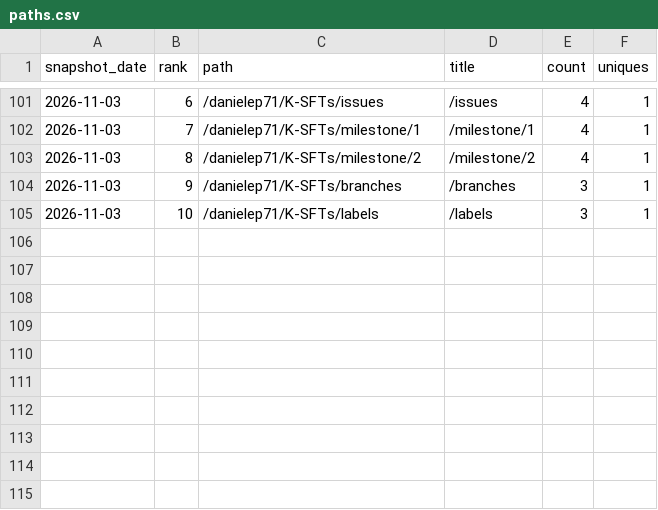
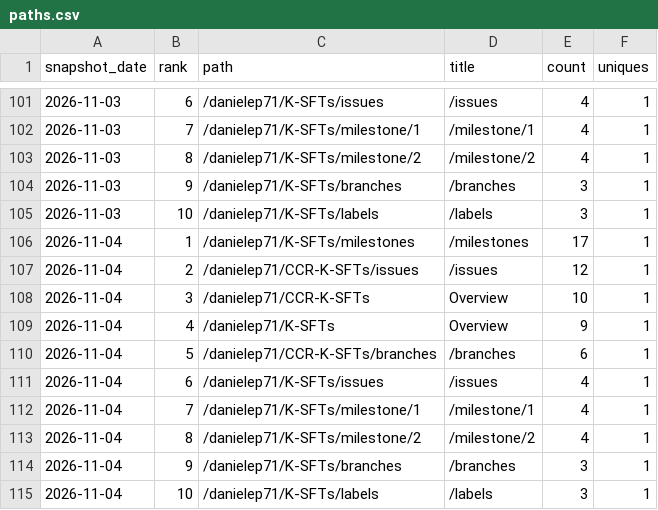
Before and after one commit to danielep71/K-SFTs, a CSV file: data/paths.csv, drawn as a sheet; only a part is shown, gaps mark what is left out; the diff names each change by its address in the sheet, - before the commit and + after, or states it on an @@ line.

```diff
--- a/data/paths.csv
+++ b/data/paths.csv
+row 106: 2026-11-04 | 1 | /danielep71/K-SFTs/milestones | /milestones | 17 | 1
+row 107: 2026-11-04 | 2 | /danielep71/CCR-K-SFTs/issues | /issues | 12 | 1
+row 108: 2026-11-04 | 3 | /danielep71/CCR-K-SFTs | Overview | 10 | 1
+row 109: 2026-11-04 | 4 | /danielep71/K-SFTs | Overview | 9 | 1
+row 110: 2026-11-04 | 5 | /danielep71/CCR-K-SFTs/branches | /branches | 6 | 1
+row 111: 2026-11-04 | 6 | /danielep71/K-SFTs/issues | /issues | 4 | 1
+row 112: 2026-11-04 | 7 | /danielep71/K-SFTs/milestone/1 | /milestone/1 | 4 | 1
+row 113: 2026-11-04 | 8 | /danielep71/K-SFTs/milestone/2 | /milestone/2 | 4 | 1
+row 114: 2026-11-04 | 9 | /danielep71/K-SFTs/branches | /branches | 3 | 1
+row 115: 2026-11-04 | 10 | /danielep71/K-SFTs/labels | /labels | 3 | 1
```
Also changed, not shown: data/daily.csv, data/referrers.csv, 1 other file.
